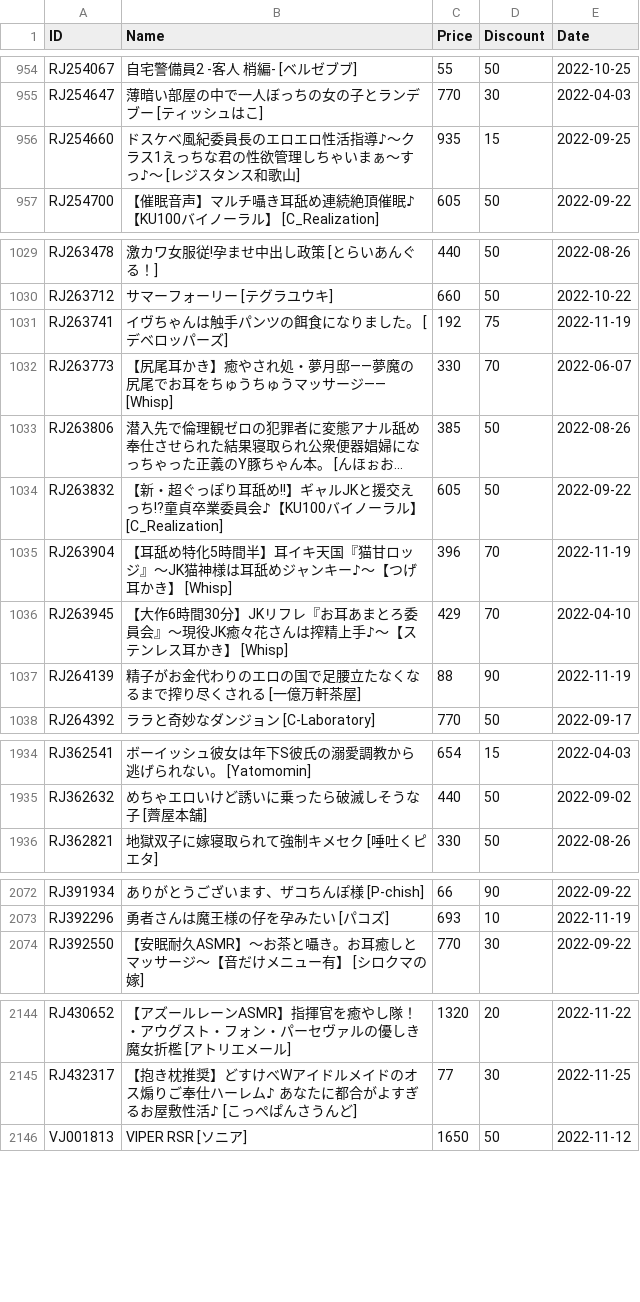
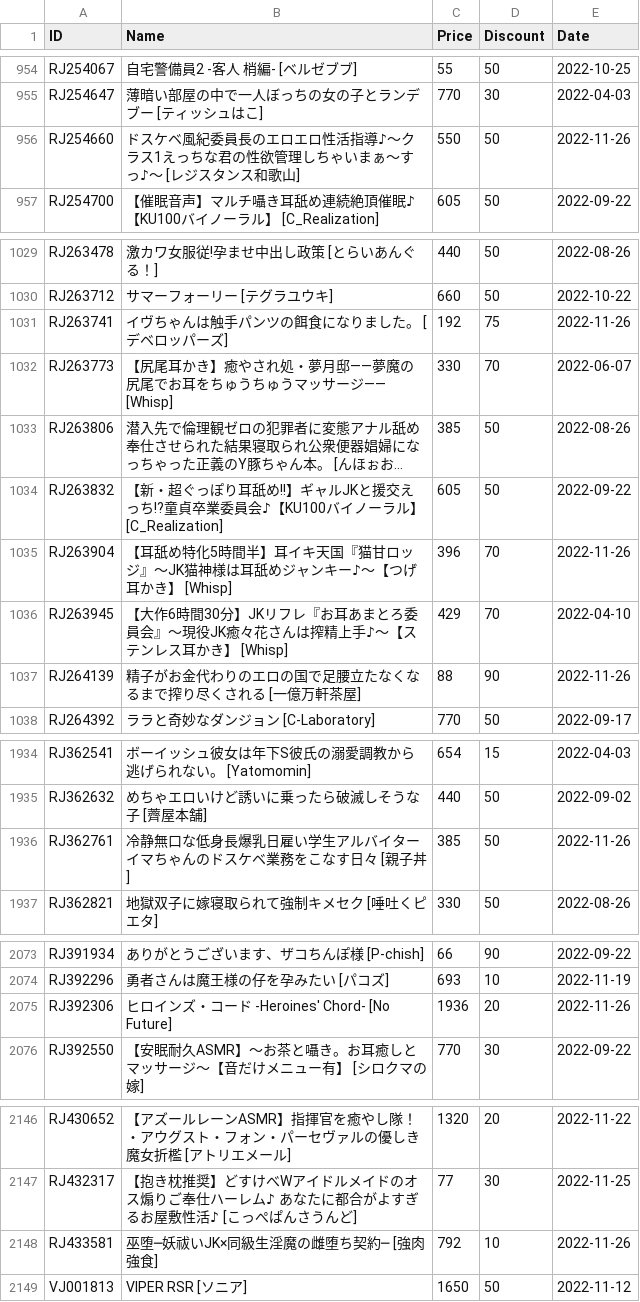
Before and after one commit to imba-tjd/DLWatcher, a CSV file: data.csv, drawn as a sheet; only a part is shown, gaps mark what is left out; long unchanged cells end in …; the diff covers the shown part only; the diff names each change by its address in the sheet, - before the commit and + after, or states it on an @@ line.

```diff
--- a/data.csv
+++ b/data.csv
-C956 (Price): 935
+C956 (Price): 550
-D956 (Discount): 15
+D956 (Discount): 50
-E956 (Date): 2022-09-25
+E956 (Date): 2022-11-26
-E1031 (Date): 2022-11-19
+E1031 (Date): 2022-11-26
-E1035 (Date): 2022-11-19
+E1035 (Date): 2022-11-26
-E1037 (Date): 2022-11-19
+E1037 (Date): 2022-11-26
+row 1936: RJ362761 | 冷静無口な低身長爆乳日雇い学生アルバイターイマちゃんのドスケベ業務をこなす日々 [親子丼] | 385 | 50 | 2022-11-26
+row 2075: RJ392306 | ヒロインズ・コード -Heroines' Chord- [No Future] | 1936 | 20 | 2022-11-26
+row 2148: RJ433581 | 巫堕─妖祓いJK×同級生淫魔の雌堕ち契約─ [強肉強食] | 792 | 10 | 2022-11-26
```
Also changed, not shown: 37 edited cells elsewhere in this file, 1 other file.
